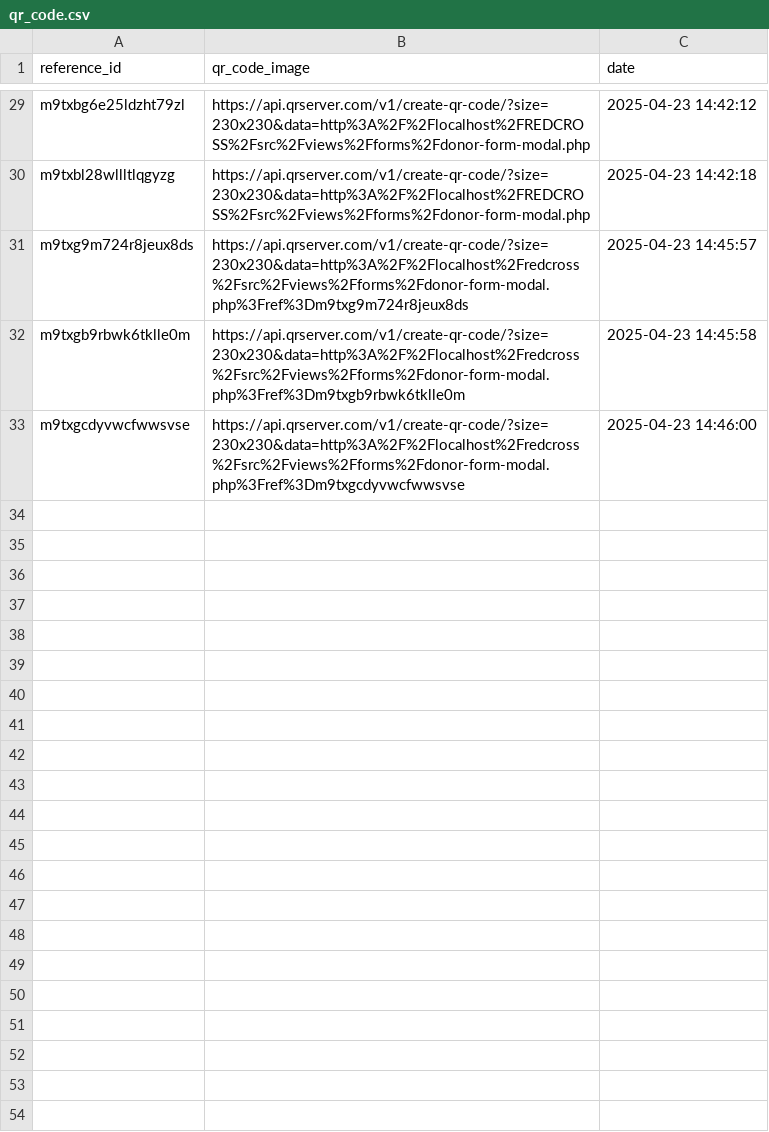
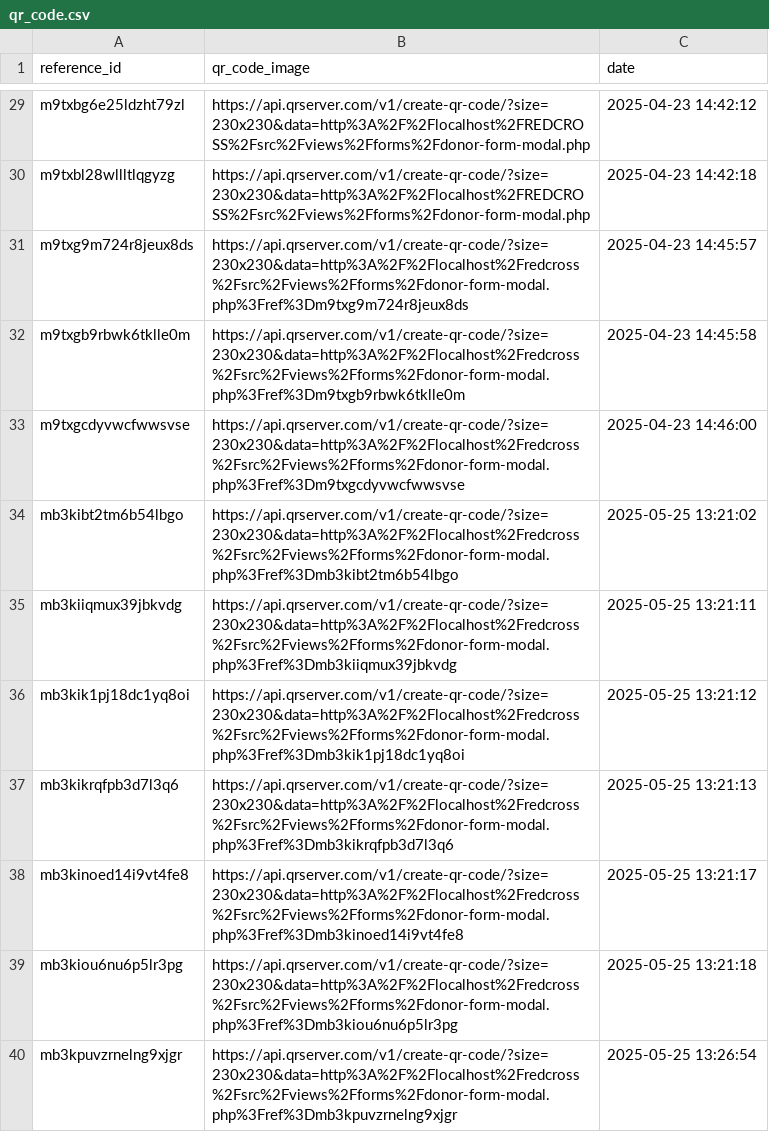
Before and after one commit to Aaron1231231233123/RED-CROSS-THESIS, a CSV file: assets/logs/qr_code.csv, drawn as a sheet; only a part is shown, gaps mark what is left out; the diff names each change by its address in the sheet, - before the commit and + after, or states it on an @@ line.

```diff
--- a/assets/logs/qr_code.csv
+++ b/assets/logs/qr_code.csv
+row 34: mb3kibt2tm6b54lbgo | https://api.qrserver.com/v1/create-qr-code/?size=230x230&data=http%3A%2F%2Flocalhost%2Fredcross%2Fsrc%2Fviews%2Fforms%2Fdonor-form-modal.php%3Fref%3Dmb3kibt2tm6b54lbgo | 2025-05-25 13:21:02
+row 35: mb3kiiqmux39jbkvdg | https://api.qrserver.com/v1/create-qr-code/?size=230x230&data=http%3A%2F%2Flocalhost%2Fredcross%2Fsrc%2Fviews%2Fforms%2Fdonor-form-modal.php%3Fref%3Dmb3kiiqmux39jbkvdg | 2025-05-25 13:21:11
+row 36: mb3kik1pj18dc1yq8oi | https://api.qrserver.com/v1/create-qr-code/?size=230x230&data=http%3A%2F%2Flocalhost%2Fredcross%2Fsrc%2Fviews%2Fforms%2Fdonor-form-modal.php%3Fref%3Dmb3kik1pj18dc1yq8oi | 2025-05-25 13:21:12
+row 37: mb3kikrqfpb3d7l3q6 | https://api.qrserver.com/v1/create-qr-code/?size=230x230&data=http%3A%2F%2Flocalhost%2Fredcross%2Fsrc%2Fviews%2Fforms%2Fdonor-form-modal.php%3Fref%3Dmb3kikrqfpb3d7l3q6 | 2025-05-25 13:21:13
+row 38: mb3kinoed14i9vt4fe8 | https://api.qrserver.com/v1/create-qr-code/?size=230x230&data=http%3A%2F%2Flocalhost%2Fredcross%2Fsrc%2Fviews%2Fforms%2Fdonor-form-modal.php%3Fref%3Dmb3kinoed14i9vt4fe8 | 2025-05-25 13:21:17
+row 39: mb3kiou6nu6p5lr3pg | https://api.qrserver.com/v1/create-qr-code/?size=230x230&data=http%3A%2F%2Flocalhost%2Fredcross%2Fsrc%2Fviews%2Fforms%2Fdonor-form-modal.php%3Fref%3Dmb3kiou6nu6p5lr3pg | 2025-05-25 13:21:18
+row 40: mb3kpuvzrnelng9xjgr | https://api.qrserver.com/v1/create-qr-code/?size=230x230&data=http%3A%2F%2Flocalhost%2Fredcross%2Fsrc%2Fviews%2Fforms%2Fdonor-form-modal.php%3Fref%3Dmb3kpuvzrnelng9xjgr | 2025-05-25 13:26:54
```
Also changed, not shown: 6 other files.
